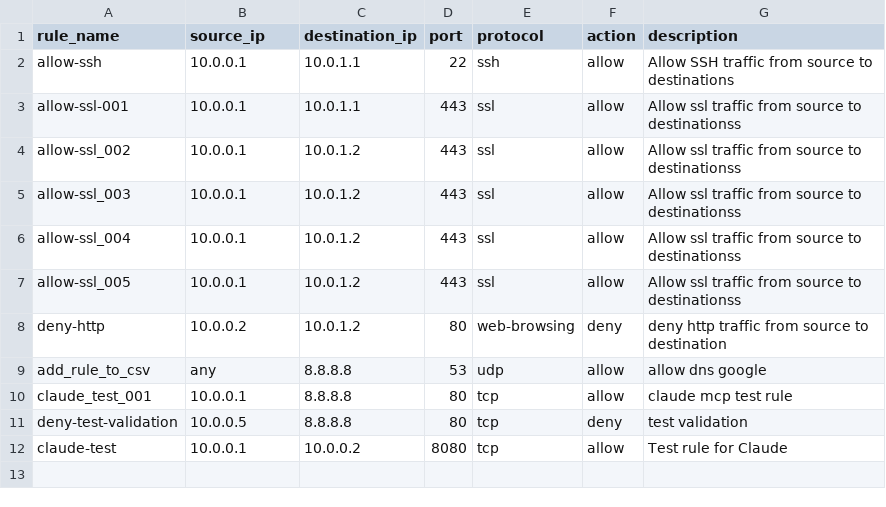
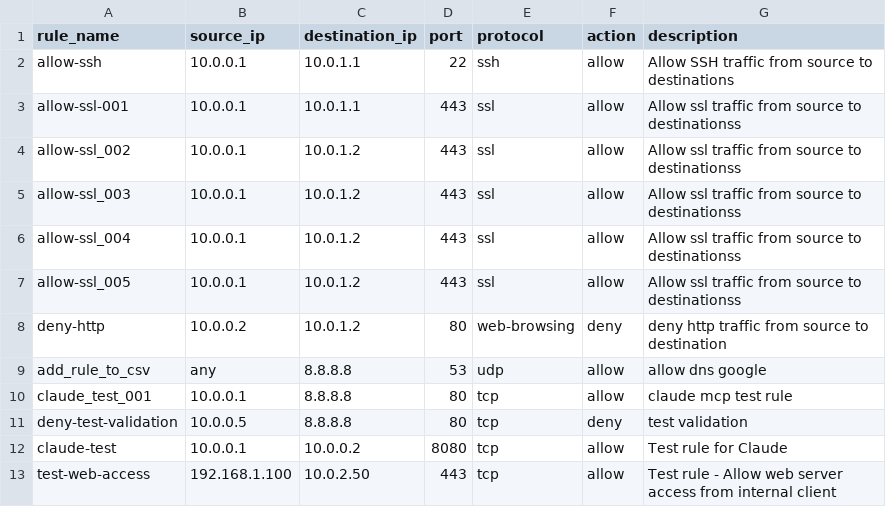
Before and after one commit to Starkiller283/terraform-csv-firewall, a CSV file: rules.csv, drawn as a sheet.

Commit message:
Add test-web-access rule - Allow HTTPS from 192.168.1.100 to 10.0.2.50

```diff
--- a/rules.csv
+++ b/rules.csv
@@ -12 +12,2 @@ deny-test-validation,10.0.0.5,8.8.8.8,80,tcp,deny,test validation
 claude-test,10.0.0.1,10.0.0.2,8080,tcp,allow,Test rule for Claude
+test-web-access,192.168.1.100,10.0.2.50,443,tcp,allow,Test rule - Allow web server access from internal client
```
